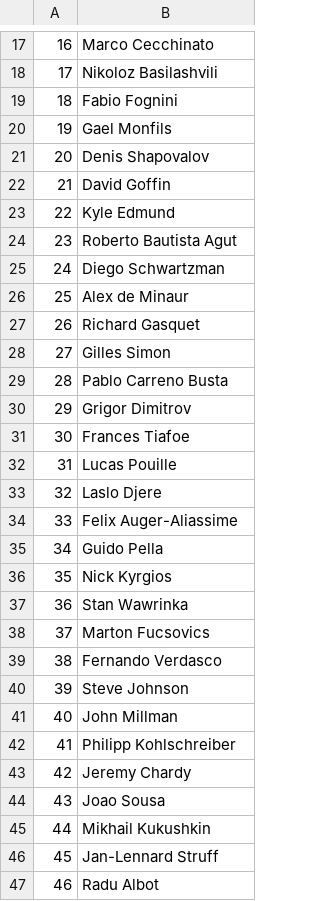
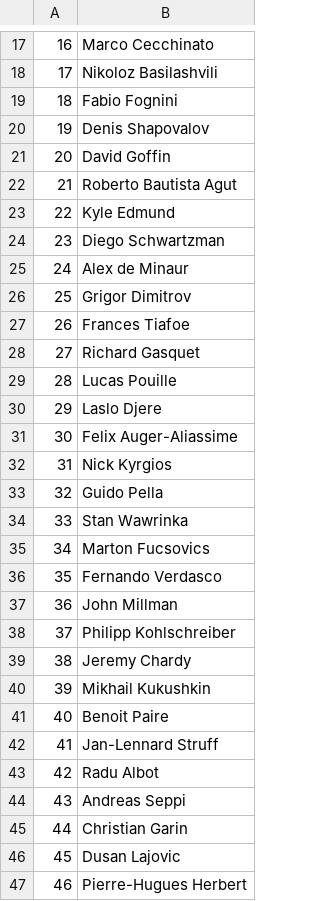
Before and after one commit to ant-louis/french-open-2019-winner-prediction, a CSV file: _Data/Predictions/players_2019.csv, drawn as a sheet; only a part is shown, gaps mark what is left out; the diff covers the shown part only.

Commit message:
Update players_2019 csv with new ranking and injured players

```diff
--- a/_Data/Predictions/players_2019.csv
+++ b/_Data/Predictions/players_2019.csv
@@ -19,29 +19,29 @@
 18,Fabio Fognini
-19,Gael Monfils
-20,Denis Shapovalov
-21,David Goffin
+19,Denis Shapovalov
+20,David Goffin
+21,Roberto Bautista Agut
 22,Kyle Edmund
-23,Roberto Bautista Agut
-24,Diego Schwartzman
-25,Alex de Minaur
-26,Richard Gasquet
-27,Gilles Simon
-28,Pablo Carreno Busta
-29,Grigor Dimitrov
-30,Frances Tiafoe
-31,Lucas Pouille
-32,Laslo Djere
-33,Felix Auger-Aliassime
-34,Guido Pella
-35,Nick Kyrgios
-36,Stan Wawrinka
-37,Marton Fucsovics
-38,Fernando Verdasco
-39,Steve Johnson
-40,John Millman
-41,Philipp Kohlschreiber
-42,Jeremy Chardy
-43,Joao Sousa
-44,Mikhail Kukushkin
-45,Jan-Lennard Struff
-46,Radu Albot
+23,Diego Schwartzman
+24,Alex de Minaur
+25,Grigor Dimitrov
+26,Frances Tiafoe
+27,Richard Gasquet
+28,Lucas Pouille
+29,Laslo Djere
+30,Felix Auger-Aliassime
+31,Nick Kyrgios
+32,Guido Pella
+33,Stan Wawrinka
+34,Marton Fucsovics
+35,Fernando Verdasco
+36,John Millman
+37,Philipp Kohlschreiber
+38,Jeremy Chardy
+39,Mikhail Kukushkin
+40,Benoit Paire
+41,Jan-Lennard Struff
+42,Radu Albot
+43,Andreas Seppi
+44,Christian Garin
+45,Dusan Lajovic
+46,Pierre-Hugues Herbert
```
Also changed, not shown: 80 edited cells elsewhere in this file, 4 other files.
